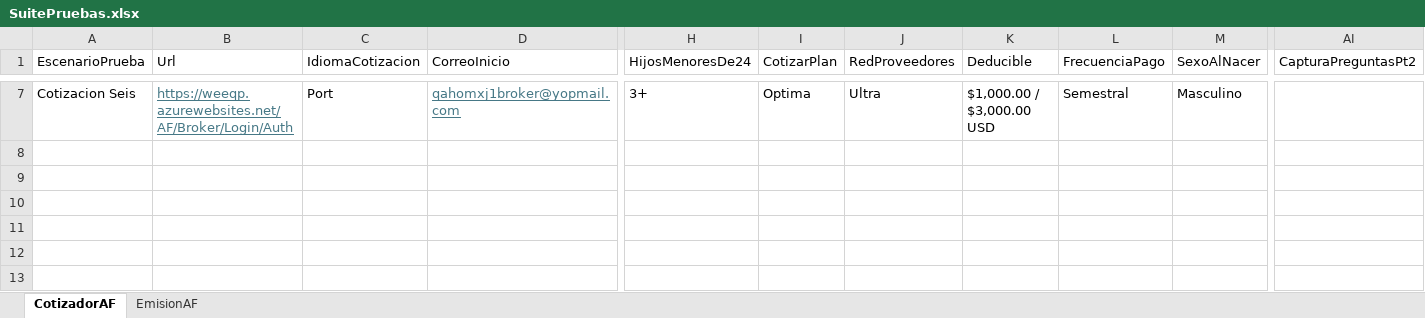
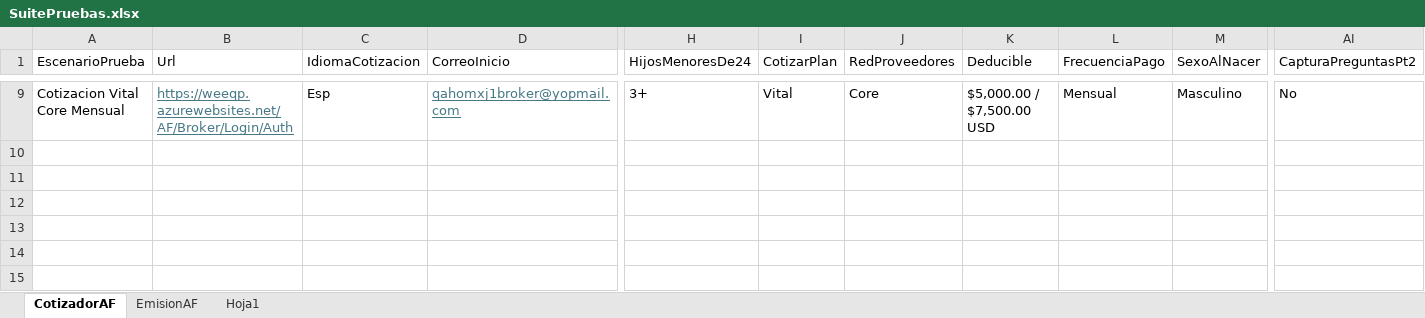
Before and after one commit to Automatizacion-WeeCompany/AutomatizacionAF, an Excel workbook: src/datos/SuitePruebas.xlsx, sheet CotizadorAF, drawn as a sheet; only a part is shown, gaps mark what is left out; values as stored, in another font and other column widths than the file's, no borders; removed rows and columns are numbered as before the commit, all else as after; rows hold the shown columns only; the diff covers the shown part only; the diff names each change by its address in the sheet, - before the commit and + after, or states it on an @@ line.

Commit message:
Correccion de flujos en esp
Se modifican los parametros de valdiacion en el cuestionario medico, se agrega el ID para el boton de cotizacion

```diff
--- a/src/datos/SuitePruebas.xlsx (sheet CotizadorAF)
+++ b/src/datos/SuitePruebas.xlsx (sheet CotizadorAF)
+sheet tab: Hoja1
-A9 (EscenarioPrueba): Cotizacion Seis
+A9 (EscenarioPrueba): Cotizacion Vital Core Mensual
-C9 (IdiomaCotizacion): Port
+C9 (IdiomaCotizacion): Esp
-I9 (CotizarPlan): Optima
+I9 (CotizarPlan): Vital
-J9 (RedProveedores): Ultra
+J9 (RedProveedores): Core
-K9 (Deducible): $1,000.00 / $3,000.00 USD
+K9 (Deducible): $5,000.00 / $7,500.00 USD
-L9 (FrecuenciaPago): Semestral
+L9 (FrecuenciaPago): Mensual
-AI9 (CapturaPreguntasPt2): (empty)
+AI9 (CapturaPreguntasPt2): No
-row 8: (empty)
-row 9: (empty)
```
Also changed, not shown: 2 added rows and 45 edited cells elsewhere in this sheet, 9 other files.
